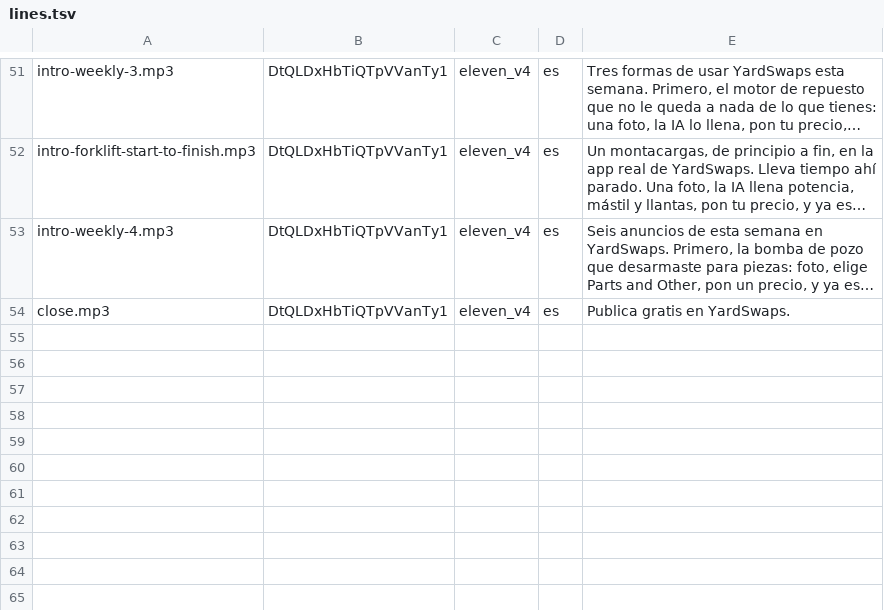
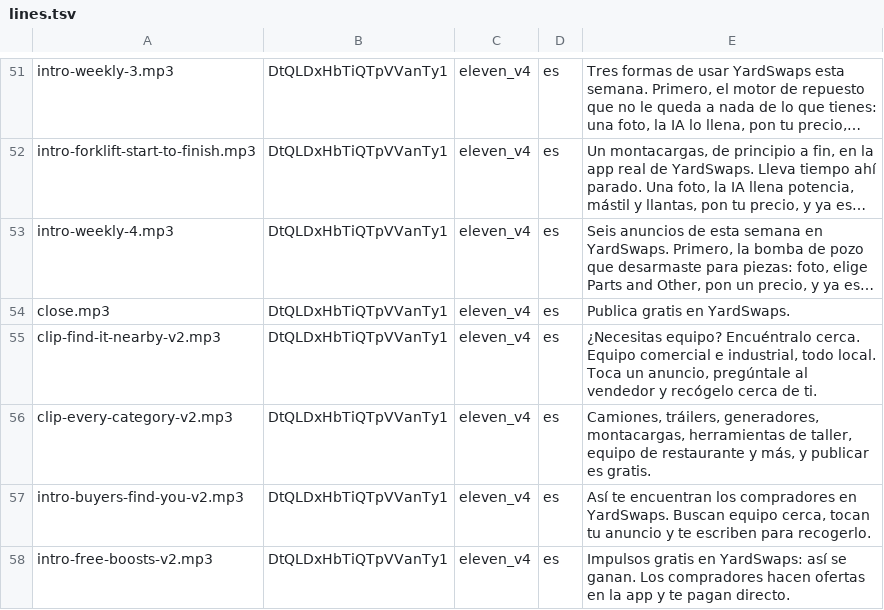
Before and after one commit to AIE-Solutions/yardswaps-media, a TSV file: narration/longform-es/lines.tsv, drawn as a sheet; only a part is shown, gaps mark what is left out; long unchanged cells end in …; the diff names each change by its address in the sheet, - before the commit and + after, or states it on an @@ line.

Commit message:
Narration: category-count-free lines for find-it-nearby, every-category, buyers-find-you; free-boosts intro no longer says every boost is free (EN + ES)

```diff
--- a/narration/longform-es/lines.tsv
+++ b/narration/longform-es/lines.tsv
+row 55: clip-find-it-nearby-v2.mp3 | DtQLDxHbTiQTpVVanTy1 | eleven_v4 | es | ¿Necesitas equipo? Encuéntralo cerca. Equipo comercial e industrial, todo local. Toca un anuncio, pregúntale al vendedor y recógelo cerca de ti.
+row 56: clip-every-category-v2.mp3 | DtQLDxHbTiQTpVVanTy1 | eleven_v4 | es | Camiones, tráilers, generadores, montacargas, herramientas de taller, equipo de restaurante y más, y publicar es gratis.
+row 57: intro-buyers-find-you-v2.mp3 | DtQLDxHbTiQTpVVanTy1 | eleven_v4 | es | Así te encuentran los compradores en YardSwaps. Buscan equipo cerca, tocan tu anuncio y te escriben para recogerlo.
+row 58: intro-free-boosts-v2.mp3 | DtQLDxHbTiQTpVVanTy1 | eleven_v4 | es | Impulsos gratis en YardSwaps: así se ganan. Los compradores hacen ofertas en la app y te pagan directo.
```
Also changed, not shown: narration/longform/lines.tsv.
